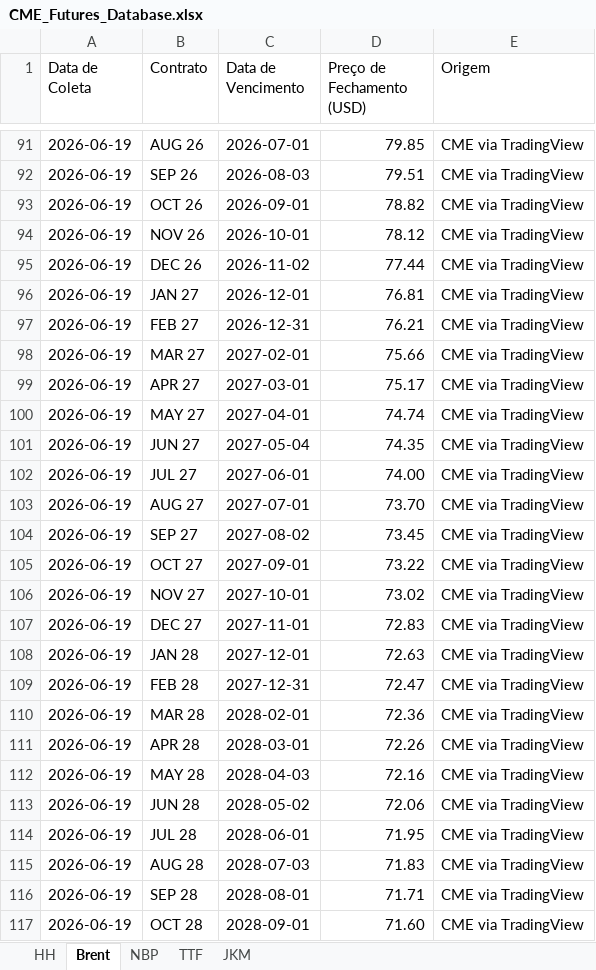
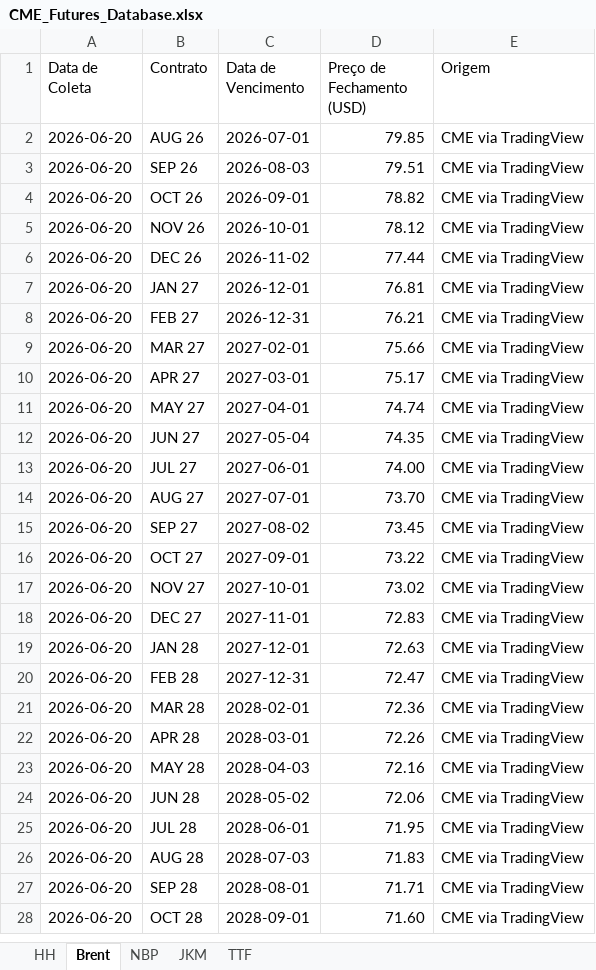
Before and after one commit to c6npvbbvp9-creator/cvu_futures, an Excel workbook: data/CME_Futures_Database.xlsx, sheet Brent, drawn as a sheet; only a part is shown, gaps mark what is left out; values as stored, in another font and other column widths than the file's, no cell formats; addresses are those after the commit; the diff covers the shown part only; the diff names each change by its address in the sheet, - before the commit and + after, or states it on an @@ line.

```diff
--- a/data/CME_Futures_Database.xlsx (sheet Brent)
+++ b/data/CME_Futures_Database.xlsx (sheet Brent)
@@ sheet tab order changed: HH | Brent | NBP | JKM | TTF @@
-A2:A28 (Data de Coleta): 2026-06-19
+A2:A28 (Data de Coleta): 2026-06-20
```
Also changed, not shown: 89 removed rows and 62 edited cells elsewhere in this sheet, sheet HH, sheet TTF, sheet NBP, sheet JKM, cell formats.
